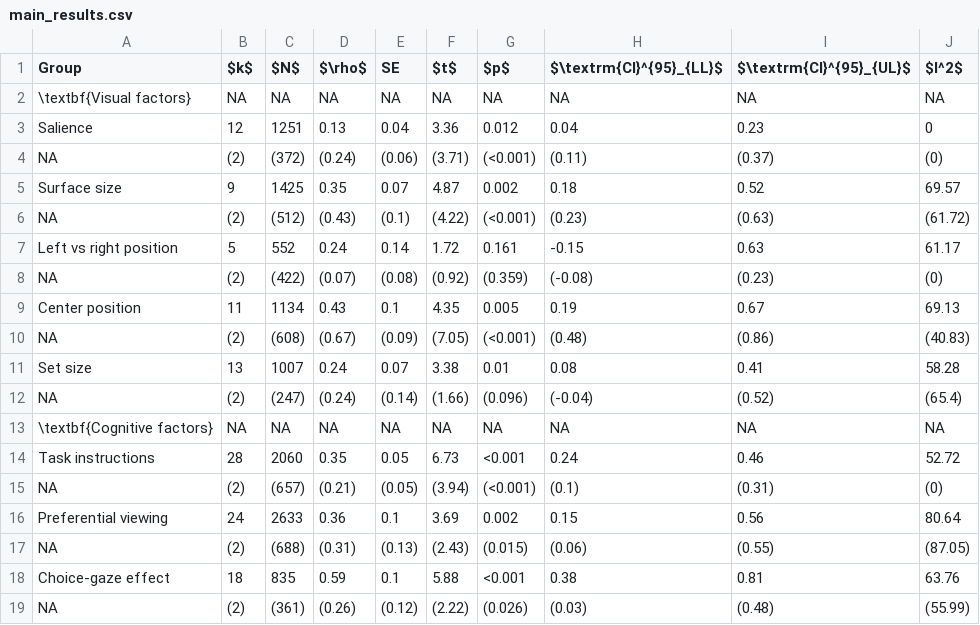
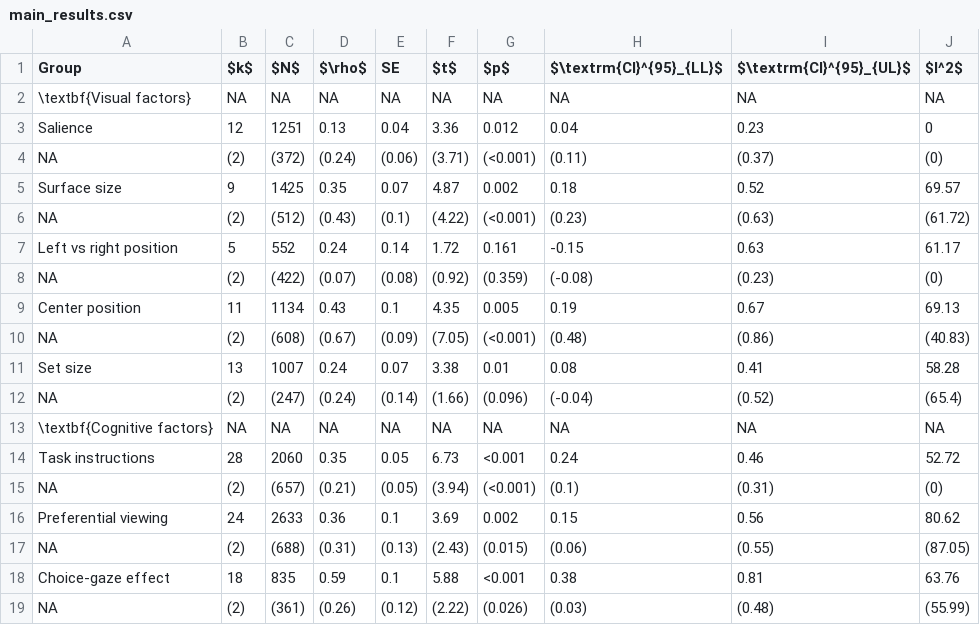
Before and after one commit to jacoborquin/emma, a CSV file: tables/main_results.csv, drawn as a sheet.

Commit message:
sample charatetiscs table

```diff
--- a/tables/main_results.csv
+++ b/tables/main_results.csv
@@ -15,3 +15,3 @@ Task instructions,28,2060,0.35,0.05,6.73,<0.001,0.24,0.46,52.72
 NA,(2),(657),(0.21),(0.05),(3.94),(<0.001),(0.1),(0.31),(0)
-Preferential viewing,24,2633,0.36,0.1,3.69,0.002,0.15,0.56,80.64
+Preferential viewing,24,2633,0.36,0.1,3.69,0.002,0.15,0.56,80.62
 NA,(2),(688),(0.31),(0.13),(2.43),(0.015),(0.06),(0.55),(87.05)
```
Also changed, not shown: 16 other files.
